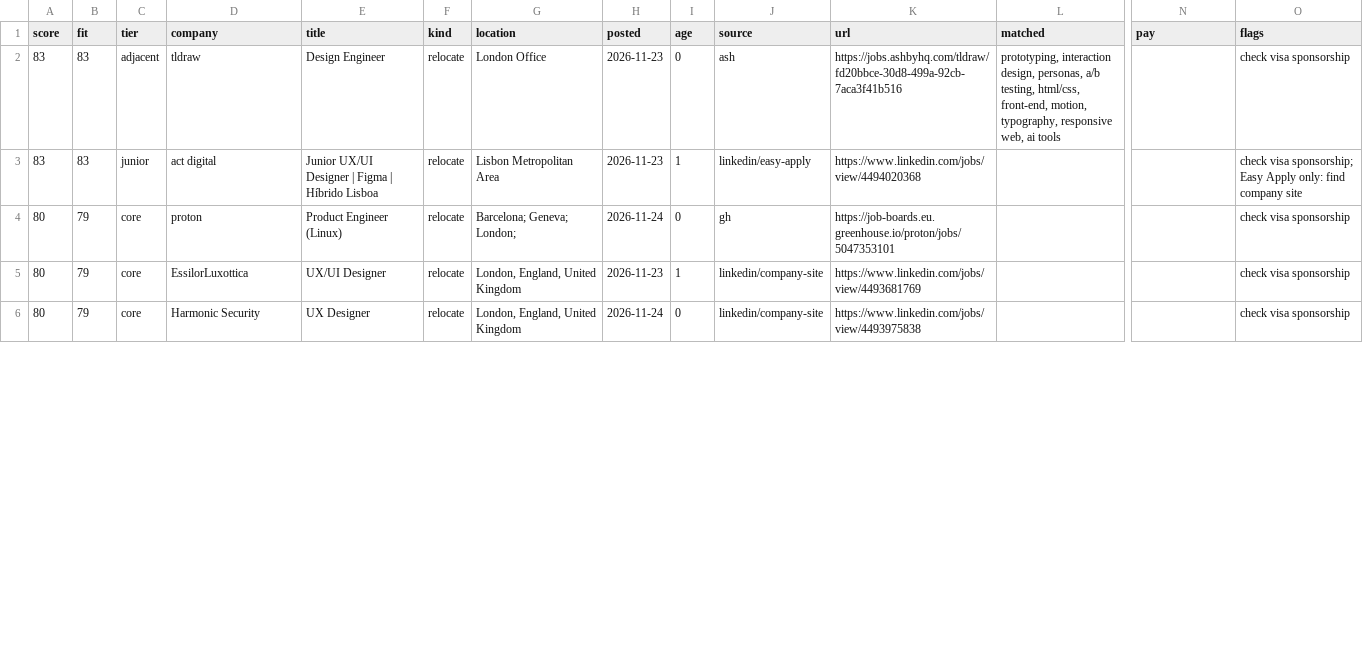
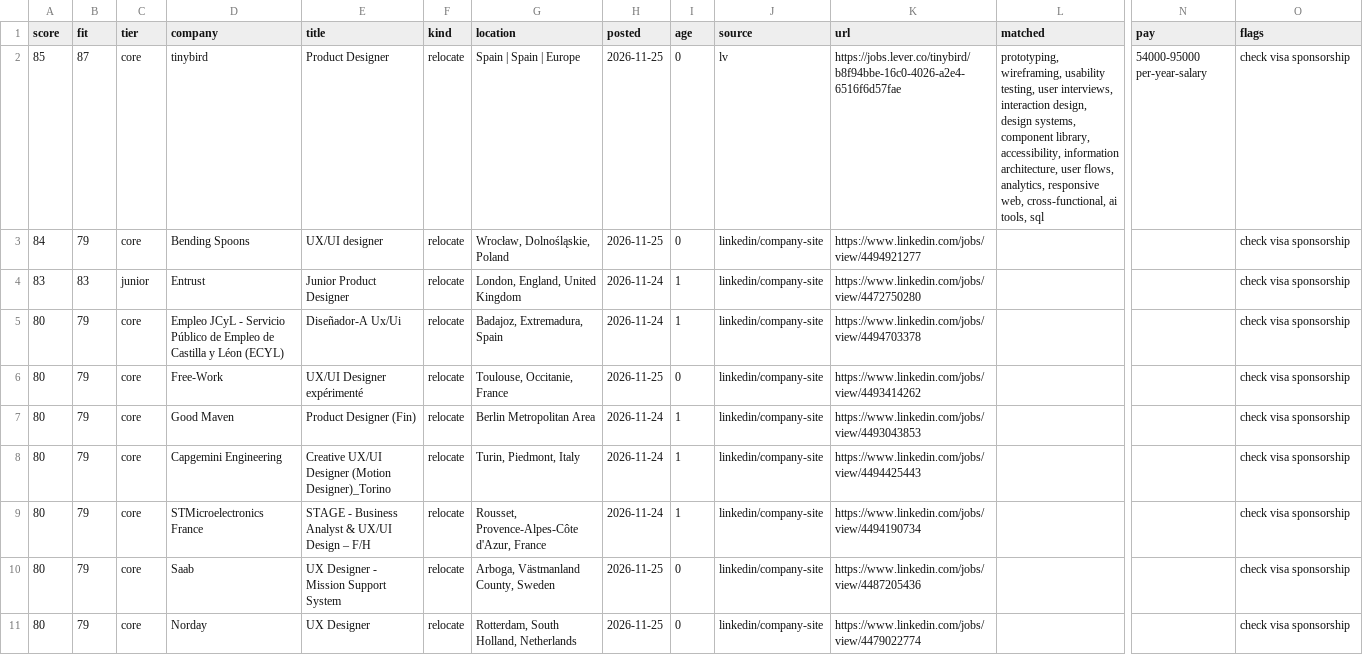
Before and after one commit to MelodicBlue/mjolnir, a CSV file: state/queue_ranked.csv, drawn as a sheet; only a part is shown, gaps mark what is left out; removed rows and columns are numbered as before the commit, all else as after; rows hold the shown columns only; the diff covers the shown part only; the diff names each change by its address in the sheet, - before the commit and + after, or states it on an @@ line.

```diff
--- a/state/queue_ranked.csv
+++ b/state/queue_ranked.csv
-row 2: 83 | 83 | adjacent | tldraw | Design Engineer | relocate | London Office | 2026-11-23 | 0 | ash | https://jobs.ashbyhq.com/tldraw/fd20bbce-30d8-499a-92cb-7aca3f41b516 | prototyping, interaction design, personas, a/b testing, html/css, front-end, motion, typography, responsive web, ai tools |  | check visa sponsorship
+row 2: 85 | 87 | core | tinybird | Product Designer | relocate | Spain | Spain | Europe | 2026-11-25 | 0 | lv | https://jobs.lever.co/tinybird/b8f94bbe-16c0-4026-a2e4-6516f6d57fae | prototyping, wireframing, usability testing, user interviews, interaction design, design systems, component library, accessibility, information architecture, user flows, analytics, responsive web, cross-functional, ai tools, sql | 54000-95000 per-year-salary | check visa sponsorship
+row 3: 84 | 79 | core | Bending Spoons | UX/UI designer | relocate | Wrocław, Dolnośląskie, Poland | 2026-11-25 | 0 | linkedin/company-site | https://www.linkedin.com/jobs/view/4494921277 |  |  | check visa sponsorship
-D4 (company): act digital
+D4 (company): Entrust
-E4 (title): Junior UX/UI Designer | Figma | Híbrido Lisboa
+E4 (title): Junior Product Designer
-G4 (location): Lisbon Metropolitan Area
+G4 (location): London, England, United Kingdom
-H4 (posted): 2026-11-23
+H4 (posted): 2026-11-24
-J4 (source): linkedin/easy-apply
+J4 (source): linkedin/company-site
-K4 (url): https://www.linkedin.com/jobs/view/4494020368
+K4 (url): https://www.linkedin.com/jobs/view/4472750280
-O4 (flags): check visa sponsorship; Easy Apply only: find company site
+O4 (flags): check visa sponsorship
+row 5: 80 | 79 | core | Empleo JCyL - Servicio Público de Empleo de Castilla y Léon (ECYL) | Diseñador-A Ux/Ui | relocate | Badajoz, Extremadura, Spain | 2026-11-24 | 1 | linkedin/company-site | https://www.linkedin.com/jobs/view/4494703378 |  |  | check visa sponsorship
-D6 (company): proton
+D6 (company): Free-Work
-E6 (title): Product Engineer (Linux)
+E6 (title): UX/UI Designer expérimenté
-G6 (location): Barcelona; Geneva; London;
+G6 (location): Toulouse, Occitanie, France
-H6 (posted): 2026-11-24
+H6 (posted): 2026-11-25
-J6 (source): gh
+J6 (source): linkedin/company-site
-K6 (url): https://job-boards.eu.greenhouse.io/proton/jobs/5047353101
+K6 (url): https://www.linkedin.com/jobs/view/4493414262
+row 7: 80 | 79 | core | Good Maven | Product Designer (Fin) | relocate | Berlin Metropolitan Area | 2026-11-24 | 1 | linkedin/company-site | https://www.linkedin.com/jobs/view/4493043853 |  |  | check visa sponsorship
+row 8: 80 | 79 | core | Capgemini Engineering | Creative UX/UI Designer (Motion Designer)_Torino | relocate | Turin, Piedmont, Italy | 2026-11-24 | 1 | linkedin/company-site | https://www.linkedin.com/jobs/view/4494425443 |  |  | check visa sponsorship
-D9 (company): EssilorLuxottica
+D9 (company): STMicroelectronics France
-E9 (title): UX/UI Designer
+E9 (title): STAGE - Business Analyst & UX/UI Design – F/H
-G9 (location): London, England, United Kingdom
+G9 (location): Rousset, Provence-Alpes-Côte d'Azur, France
-H9 (posted): 2026-11-23
+H9 (posted): 2026-11-24
-K9 (url): https://www.linkedin.com/jobs/view/4493681769
+K9 (url): https://www.linkedin.com/jobs/view/4494190734
+row 10: 80 | 79 | core | Saab | UX Designer - Mission Support System | relocate | Arboga, Västmanland County, Sweden | 2026-11-25 | 0 | linkedin/company-site | https://www.linkedin.com/jobs/view/4487205436 |  |  | check visa sponsorship
-D11 (company): Harmonic Security
+D11 (company): Norday
-G11 (location): London, England, United Kingdom
+G11 (location): Rotterdam, South Holland, Netherlands
-H11 (posted): 2026-11-24
+H11 (posted): 2026-11-25
-K11 (url): https://www.linkedin.com/jobs/view/4493975838
+K11 (url): https://www.linkedin.com/jobs/view/4479022774
```
Also changed, not shown: 3 added rows, 2 removed rows and 16 edited cells elsewhere in this file, 7 other files.
